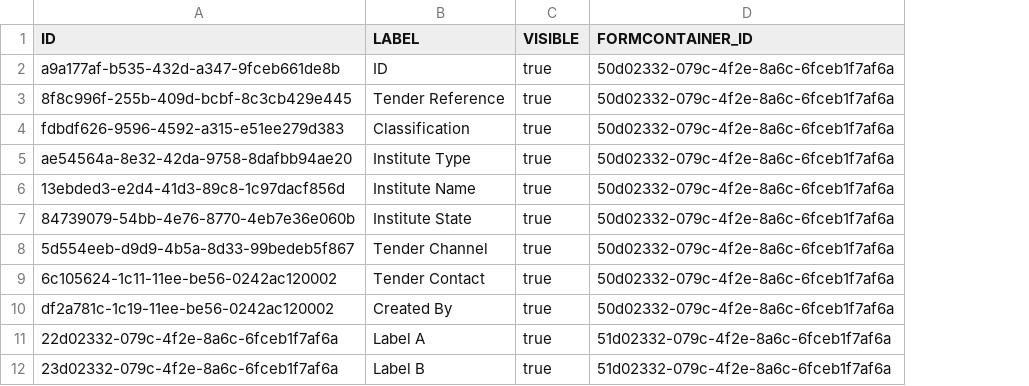
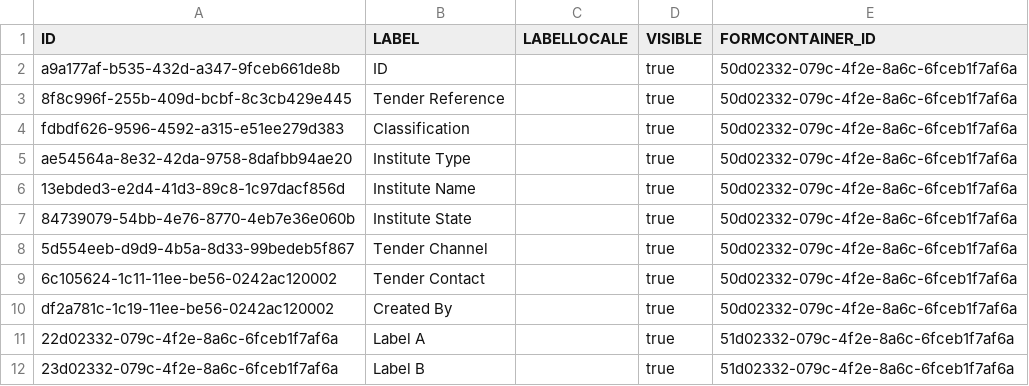
Before and after one commit to mandar-velankar/FAST_UI_TEMPLATES, a CSV file: db/data/com.bayer.SXTENDER.templates-FormElement.csv, drawn as a sheet; only a part is shown; the diff names each change by its address in the sheet, - before the commit and + after, or states it on an @@ line.

```diff
--- a/db/data/com.bayer.SXTENDER.templates-FormElement.csv
+++ b/db/data/com.bayer.SXTENDER.templates-FormElement.csv
+column C (LABELLOCALE), empty
```
Also changed, not shown: db/data/com.bayer.SXTENDER.templates-Column.csv, db/data/com.bayer.SXTENDER.templates-Tab.csv, 1 other file.
